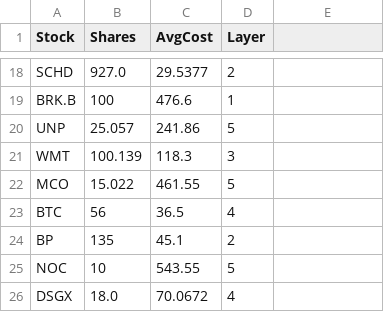
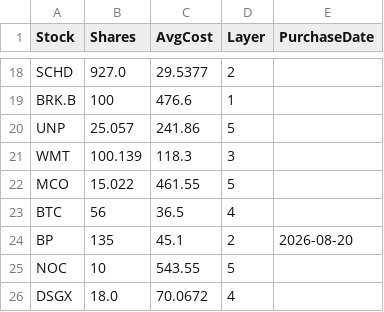
Before and after one commit to labairj-ai/investment, a CSV file: holdings.csv, drawn as a sheet; only a part is shown, gaps mark what is left out; the diff names each change by its address in the sheet, - before the commit and + after, or states it on an @@ line.

```diff
--- a/holdings.csv
+++ b/holdings.csv
-E1: (empty)
+E1: PurchaseDate
-E24 (PurchaseDate): (empty)
+E24 (PurchaseDate): 2026-08-20
```
Also changed, not shown: 2 other files.
